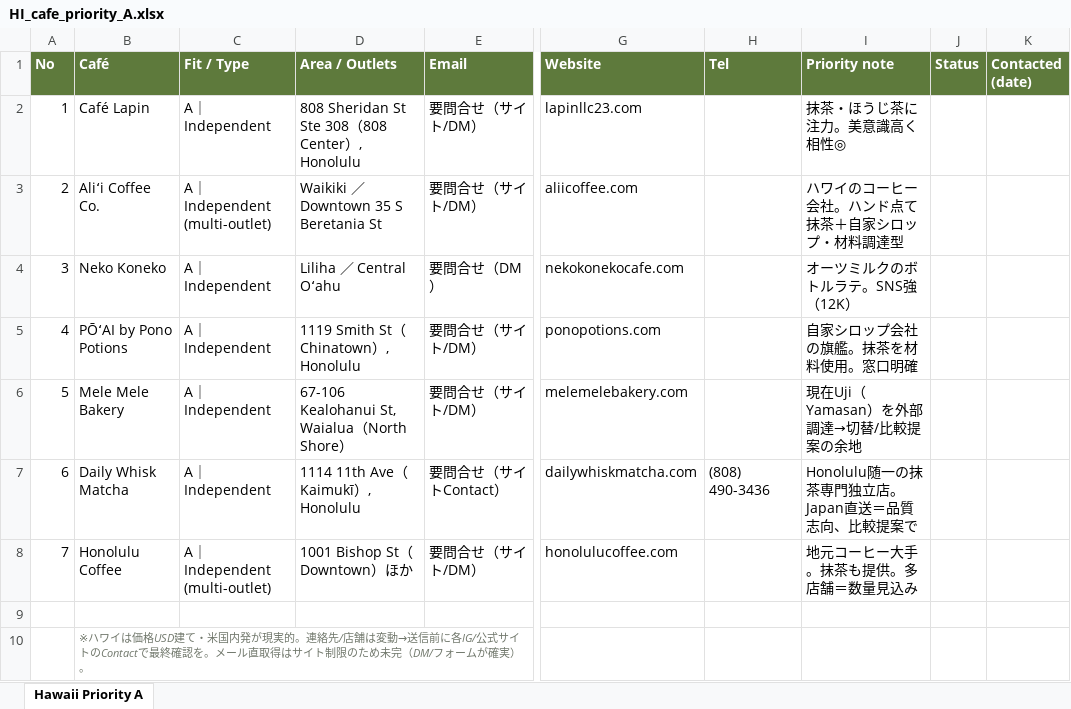
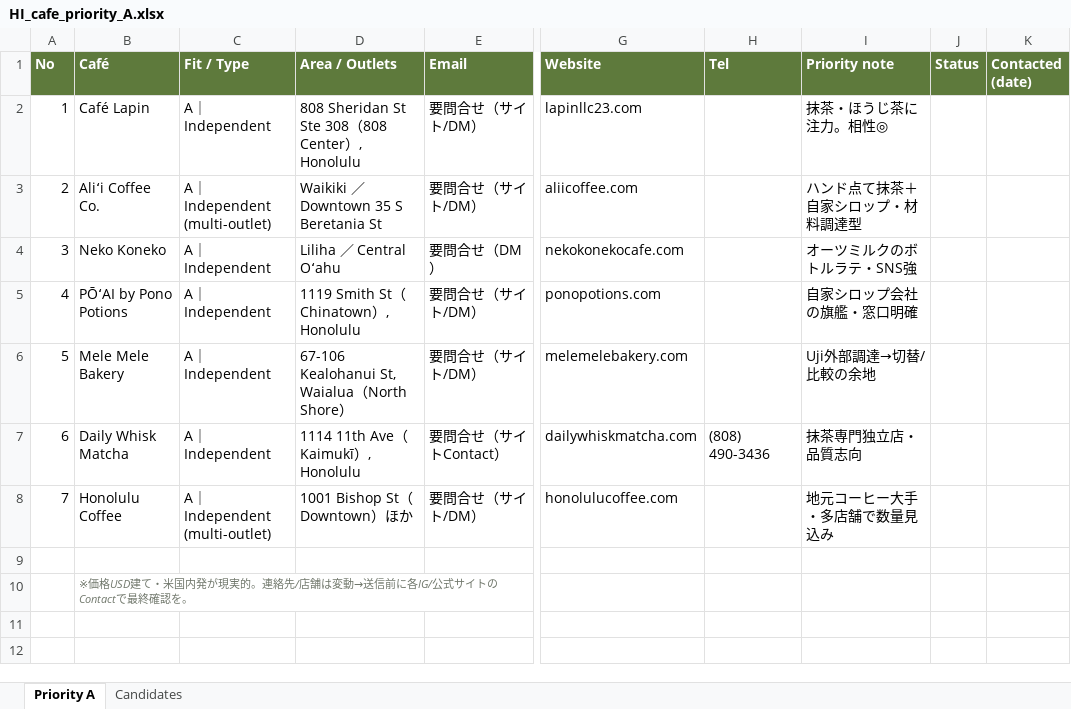
Before and after one commit to hkrtashiro-tech/shizunematcha, an Excel workbook: 07_markets/us/HI_cafe_priority_A.xlsx, sheet Priority A, drawn as a sheet; only a part is shown, gaps mark what is left out; values as stored, in another font and other column widths than the file's, no borders; the diff names each change by its address in the sheet, - before the commit and + after, or states it on an @@ line.

```diff
--- a/07_markets/us/HI_cafe_priority_A.xlsx (sheet Priority A)
+++ b/07_markets/us/HI_cafe_priority_A.xlsx (sheet Priority A)
-sheet tab: Hawaii Priority A
+sheet tab: Priority A
+sheet tab: Candidates
-I2 (Priority note): 抹茶・ほうじ茶に注力。美意識高く相性◎
+I2 (Priority note): 抹茶・ほうじ茶に注力。相性◎
-I3 (Priority note): ハワイのコーヒー会社。ハンド点て抹茶＋自家シロップ・材料調達型
+I3 (Priority note): ハンド点て抹茶＋自家シロップ・材料調達型
-I4 (Priority note): オーツミルクのボトルラテ。SNS強（12K）
+I4 (Priority note): オーツミルクのボトルラテ・SNS強
-I5 (Priority note): 自家シロップ会社の旗艦。抹茶を材料使用。窓口明確
+I5 (Priority note): 自家シロップ会社の旗艦・窓口明確
-I6 (Priority note): 現在Uji（Yamasan）を外部調達→切替/比較提案の余地
+I6 (Priority note): Uji外部調達→切替/比較の余地
-I7 (Priority note): Honolulu随一の抹茶専門独立店。Japan直送＝品質志向、比較提案で
+I7 (Priority note): 抹茶専門独立店・品質志向
-I8 (Priority note): 地元コーヒー大手。抹茶も提供。多店舗＝数量見込み
+I8 (Priority note): 地元コーヒー大手・多店舗で数量見込み
-B10 (Café): ※ハワイは価格USD建て・米国内発が現実的。連絡先/店舗は変動→送信前に各IG/公式サイトのContactで最終確認を。メール直取得はサイト制限のため未完（DM/フォームが確実）。
+B10 (Café): ※価格USD建て・米国内発が現実的。連絡先/店舗は変動→送信前に各IG/公式サイトのContactで最終確認を。
```
